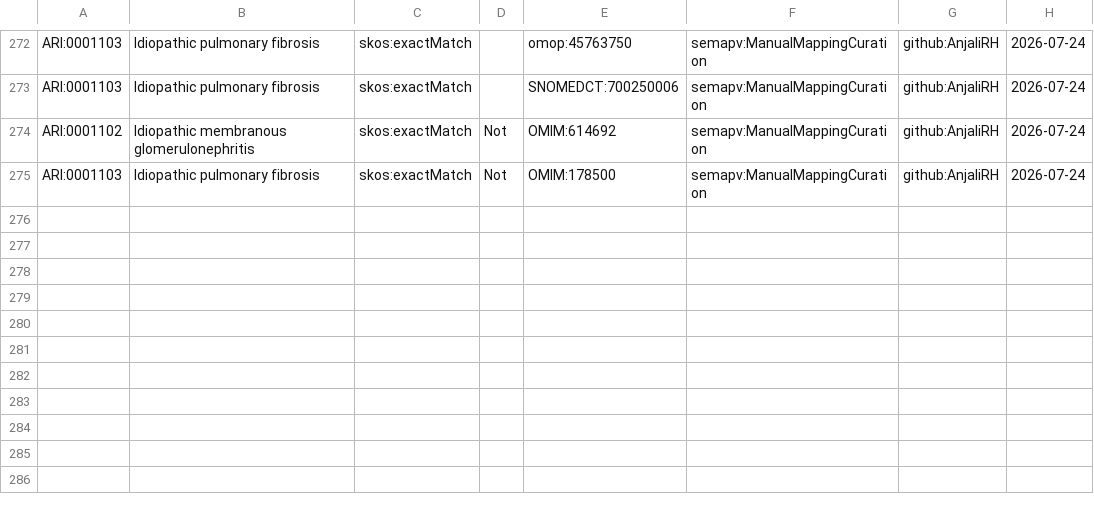
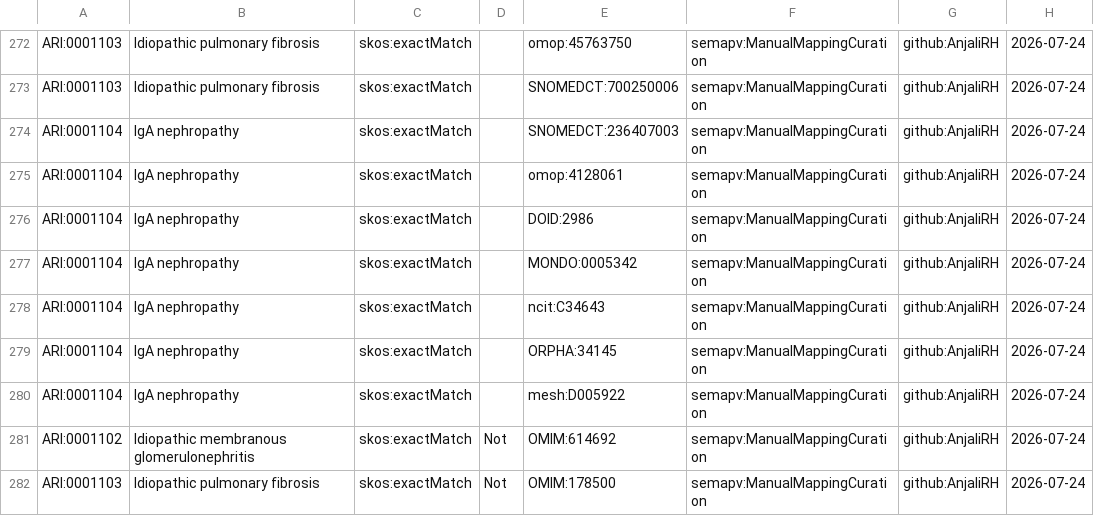
Before and after one commit to KrishnaTO/ARI, a TSV file: mappings/ari.sssom.tsv, drawn as a sheet; only a part is shown, gaps mark what is left out.

Commit message:
Cross-reference mappings (mappings review)

```diff
--- a/mappings/ari.sssom.tsv
+++ b/mappings/ari.sssom.tsv
@@ -273,2 +273,9 @@ ARI:0001103	Idiopathic pulmonary fibrosis	skos:exactMatch		omop:45763750	semapv:
 ARI:0001103	Idiopathic pulmonary fibrosis	skos:exactMatch		SNOMEDCT:700250006	semapv:ManualMappingCuration	github:AnjaliRH	2026-07-24
+ARI:0001104	IgA nephropathy	skos:exactMatch		SNOMEDCT:236407003	semapv:ManualMappingCuration	github:AnjaliRH	2026-07-24
+ARI:0001104	IgA nephropathy	skos:exactMatch		omop:4128061	semapv:ManualMappingCuration	github:AnjaliRH	2026-07-24
+ARI:0001104	IgA nephropathy	skos:exactMatch		DOID:2986	semapv:ManualMappingCuration	github:AnjaliRH	2026-07-24
+ARI:0001104	IgA nephropathy	skos:exactMatch		MONDO:0005342	semapv:ManualMappingCuration	github:AnjaliRH	2026-07-24
+ARI:0001104	IgA nephropathy	skos:exactMatch		ncit:C34643	semapv:ManualMappingCuration	github:AnjaliRH	2026-07-24
+ARI:0001104	IgA nephropathy	skos:exactMatch		ORPHA:34145	semapv:ManualMappingCuration	github:AnjaliRH	2026-07-24
+ARI:0001104	IgA nephropathy	skos:exactMatch		mesh:D005922	semapv:ManualMappingCuration	github:AnjaliRH	2026-07-24
 ARI:0001102	Idiopathic membranous glomerulonephritis	skos:exactMatch	Not	OMIM:614692	semapv:ManualMappingCuration	github:AnjaliRH	2026-07-24
```
